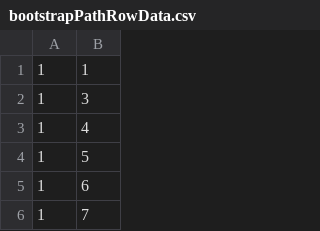
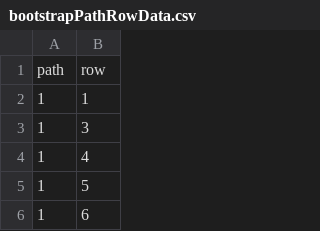
Before and after one commit to bryjen/Landsat-Reflectance, a CSV file: src/LandsatReflectance.Api/Data/bootstrapPathRowData.csv, drawn as a sheet; only a part is shown; the shorter side is filled out with more unchanged rows; the diff names each change by its address in the sheet, - before the commit and + after, or states it on an @@ line.

Commit message:
Adds base prediction state bootstrapper

```diff
--- a/src/LandsatReflectance.Api/Data/bootstrapPathRowData.csv
+++ b/src/LandsatReflectance.Api/Data/bootstrapPathRowData.csv
+row 1: path | row
```
Also changed, not shown: 8 other files.
